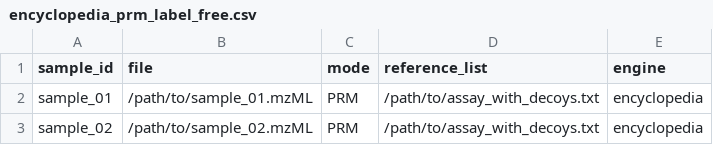
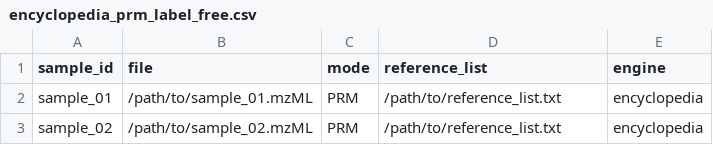
Before and after one commit to zyqqqq0122/teapot, a CSV file: templates/encyclopedia_prm_label_free.csv, drawn as a sheet.

Commit message:
update configs and templates

```diff
--- a/templates/encyclopedia_prm_label_free.csv
+++ b/templates/encyclopedia_prm_label_free.csv
@@ -1,3 +1,3 @@
 sample_id,file,mode,reference_list,engine
-sample_01,/path/to/sample_01.mzML,PRM,/path/to/assay_with_decoys.txt,encyclopedia
-sample_02,/path/to/sample_02.mzML,PRM,/path/to/assay_with_decoys.txt,encyclopedia
+sample_01,/path/to/sample_01.mzML,PRM,/path/to/reference_list.txt,encyclopedia
+sample_02,/path/to/sample_02.mzML,PRM,/path/to/reference_list.txt,encyclopedia
```
Also changed, not shown: 8 other files.
